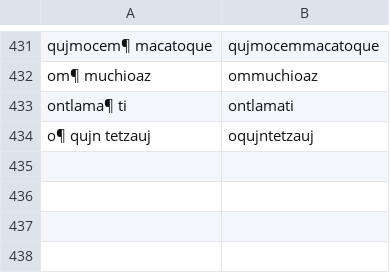
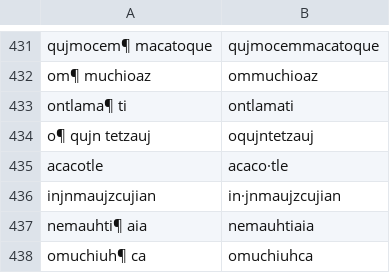
Before and after one commit to ftyers/UD_Classical_Nahuatl-FloCo, a TSV file: scripts/retokenisation.tsv, drawn as a sheet; only a part is shown, gaps mark what is left out; the diff names each change by its address in the sheet, - before the commit and + after, or states it on an @@ line.

```diff
--- a/scripts/retokenisation.tsv
+++ b/scripts/retokenisation.tsv
+row 435: acacotle | acaco·tle
+row 436: injnmaujzcujian | in·jnmaujzcujian
+row 437: nemauhti¶ aia | nemauhtiaia
+row 438: omuchiuh¶ ca | omuchiuhca
```
Also changed, not shown: scripts/lexicon.tsv, scripts/normalisation.tsv.
